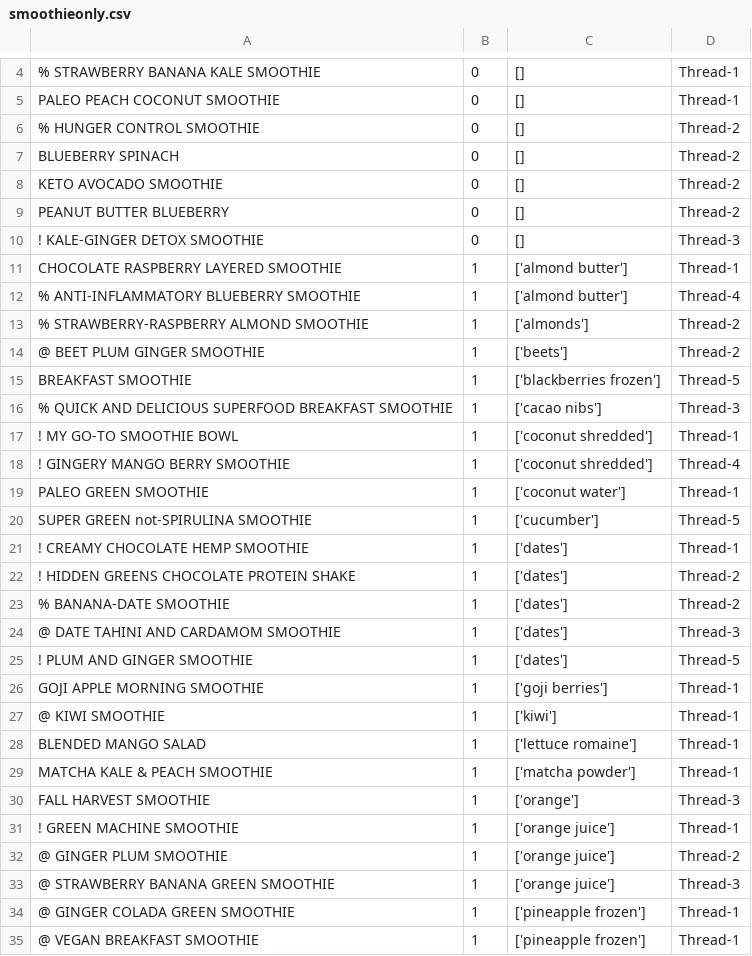
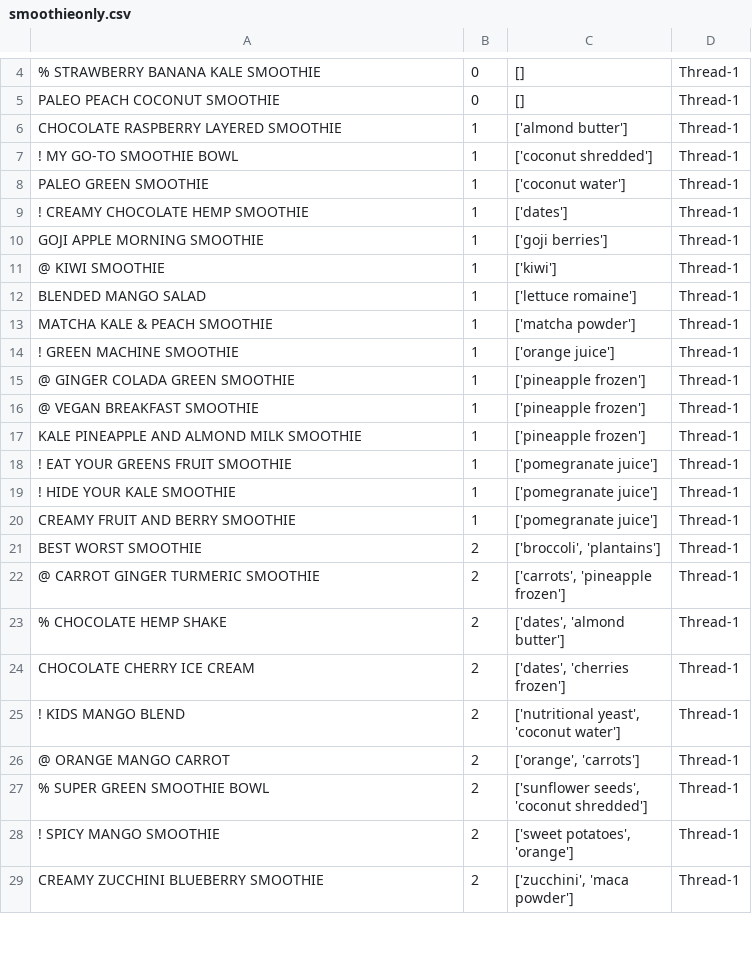
Before and after one commit to tfack/thread, a CSV file: smoothieonly.csv, drawn as a sheet; only a part is shown, gaps mark what is left out; the shorter side is filled out with more unchanged rows; the diff covers the shown part only.

```diff
--- a/smoothieonly.csv
+++ b/smoothieonly.csv
@@ -5,22 +5,6 @@
 PALEO PEACH COCONUT SMOOTHIE,0,[],Thread-1
-% HUNGER CONTROL SMOOTHIE,0,[],Thread-2
-BLUEBERRY SPINACH,0,[],Thread-2
-KETO AVOCADO SMOOTHIE,0,[],Thread-2
-PEANUT BUTTER BLUEBERRY,0,[],Thread-2
-! KALE-GINGER DETOX SMOOTHIE,0,[],Thread-3
 CHOCOLATE RASPBERRY LAYERED SMOOTHIE,1,['almond butter'],Thread-1
-% ANTI-INFLAMMATORY BLUEBERRY SMOOTHIE,1,['almond butter'],Thread-4
-% STRAWBERRY-RASPBERRY ALMOND SMOOTHIE,1,['almonds'],Thread-2
-@ BEET PLUM GINGER SMOOTHIE,1,['beets'],Thread-2
-BREAKFAST SMOOTHIE,1,['blackberries frozen'],Thread-5
-% QUICK AND DELICIOUS SUPERFOOD BREAKFAST SMOOTHIE,1,['cacao nibs'],Thread-3
 ! MY GO-TO SMOOTHIE BOWL,1,['coconut shredded'],Thread-1
-! GINGERY MANGO BERRY SMOOTHIE,1,['coconut shredded'],Thread-4
 PALEO GREEN SMOOTHIE,1,['coconut water'],Thread-1
-SUPER GREEN not-SPIRULINA SMOOTHIE ,1,['cucumber'],Thread-5
 ! CREAMY CHOCOLATE HEMP SMOOTHIE,1,['dates'],Thread-1
-! HIDDEN GREENS CHOCOLATE PROTEIN SHAKE,1,['dates'],Thread-2
-% BANANA-DATE SMOOTHIE,1,['dates'],Thread-2
-@ DATE TAHINI AND CARDAMOM SMOOTHIE,1,['dates'],Thread-3
-! PLUM AND GINGER SMOOTHIE,1,['dates'],Thread-5
 GOJI APPLE MORNING SMOOTHIE,1,['goji berries'],Thread-1
@@ -29,6 +13,3 @@ BLENDED MANGO SALAD,1,['lettuce romaine'],Thread-1
 MATCHA KALE & PEACH SMOOTHIE,1,['matcha powder'],Thread-1
-FALL HARVEST SMOOTHIE,1,['orange'],Thread-3
 ! GREEN MACHINE SMOOTHIE,1,['orange juice'],Thread-1
-@ GINGER PLUM SMOOTHIE,1,['orange juice'],Thread-2
-@ STRAWBERRY BANANA GREEN SMOOTHIE,1,['orange juice'],Thread-3
 @ GINGER COLADA GREEN SMOOTHIE,1,['pineapple frozen'],Thread-1
```
Also changed, not shown: 23 removed rows elsewhere in this file, 2 other files.
